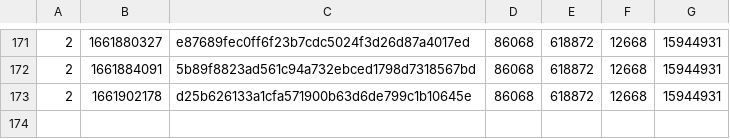
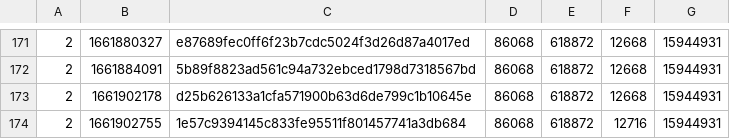
Before and after one commit to SAT-R/sa2, a CSV file: reports/progress-sa2-nonmatching.csv, drawn as a sheet; only a part is shown, gaps mark what is left out; the diff names each change by its address in the sheet, - before the commit and + after, or states it on an @@ line.

```diff
--- a/reports/progress-sa2-nonmatching.csv
+++ b/reports/progress-sa2-nonmatching.csv
+row 174: 2 | 1661902755 | 1e57c9394145c833fe95511f801457741a3db684 | 86068 | 618872 | 12716 | 15944931
```
Also changed, not shown: reports/progress-sa2-matching.csv.
